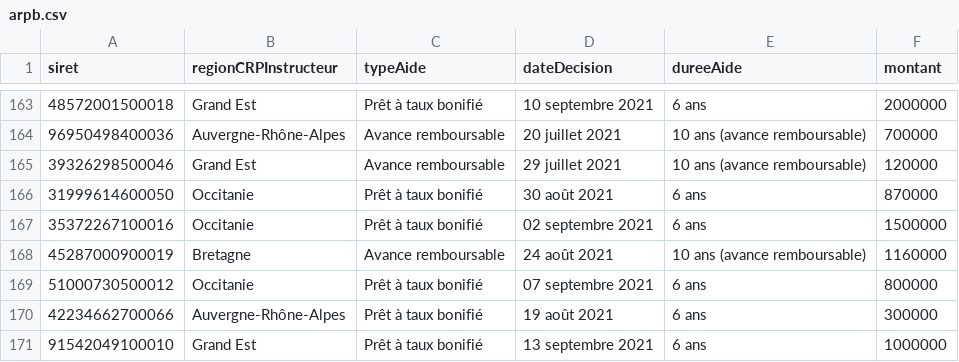
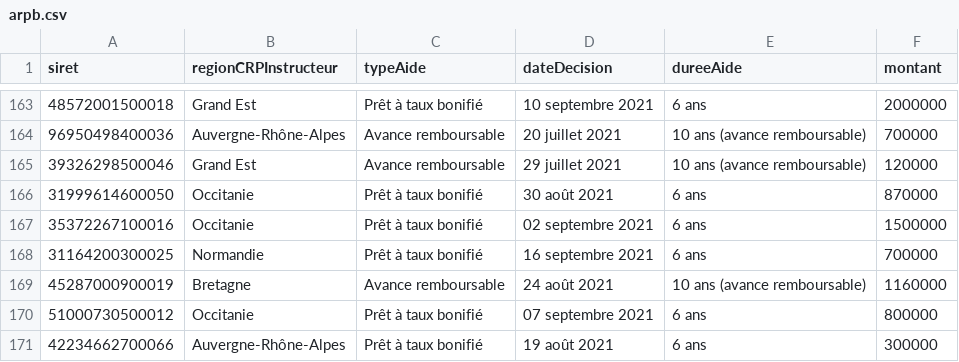
Before and after one commit to chrnin/arpbDge, a CSV file: arpb.csv, drawn as a sheet; only a part is shown, gaps mark what is left out; the shorter side is filled out with more unchanged rows.

Commit message:
New data at 2021-09-24T06:24:23Z [skip ci]

```diff
--- a/arpb.csv
+++ b/arpb.csv
@@ -167,2 +167,3 @@ siret,regionCRPInstructeur,typeAide,dateDecision,dureeAide,montant
 35372267100016,Occitanie,Prêt à taux bonifié,02 septembre 2021,6 ans,1500000
+31164200300025,Normandie,Prêt à taux bonifié,16 septembre 2021,6 ans,700000
 45287000900019,Bretagne,Avance remboursable,24 août 2021,10 ans (avance remboursable),1160000
```
